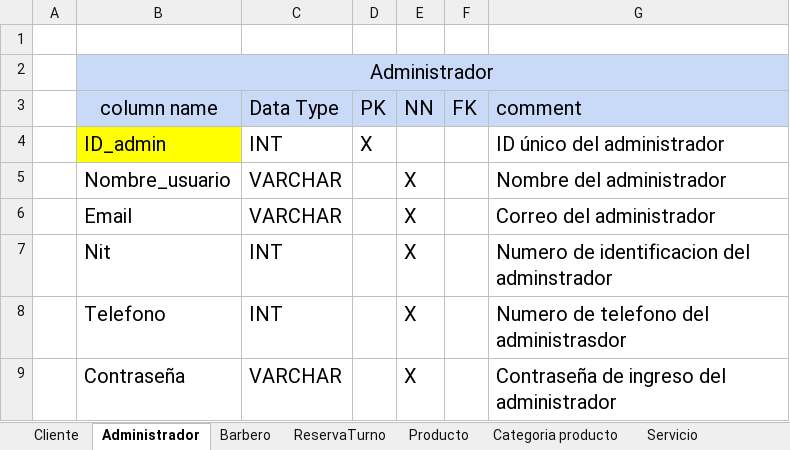
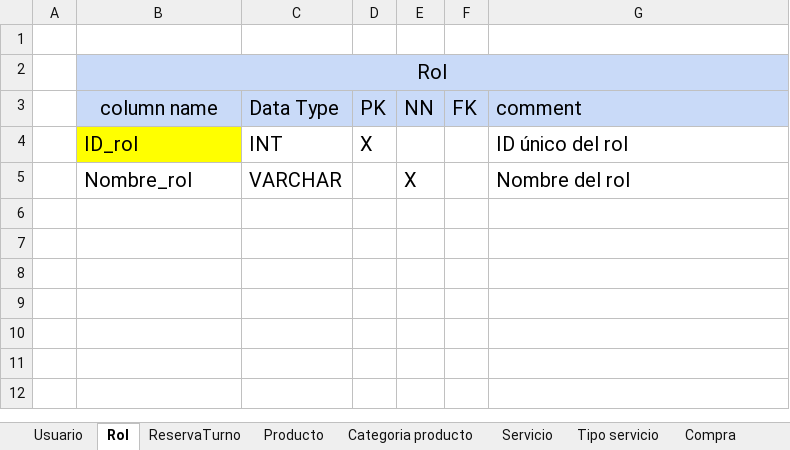
Before and after one commit to luiscarlosmedina/Master-Barber, an Excel workbook: Diccionario base de datos/Base de DATOS.xlsx, sheet Rol, drawn as a sheet; values as stored, in another font and other column widths than the file's, no borders; the diff names each change by its address in the sheet, - before the commit and + after, or states it on an @@ line.

```diff
--- a/Diccionario base de datos/Base de DATOS.xlsx (sheet Rol)
+++ b/Diccionario base de datos/Base de DATOS.xlsx (sheet Rol)
-sheet tab: Cliente
+sheet tab: Usuario
-sheet tab: Administrador
+sheet tab: Rol
-sheet tab: Barbero
-B2 (column name): Administrador
+B2 (column name): Rol
-B4 (column name): ID_admin
+B4 (column name): ID_rol
-G4 (comment): ID único del administrador
+G4 (comment): ID único del rol
-B5 (column name): Nombre_usuario
+B5 (column name): Nombre_rol
-G5 (comment): Nombre del administrador
+G5 (comment): Nombre del rol
-row 6:  | Email | VARCHAR |  | X |  | Correo del administrador
-row 7:  | Nit | INT |  | X |  | Numero de identificacion del adminstrador
-row 8:  | Telefono | INT |  | X |  | Numero de telefono del administrasdor
-row 9:  | Contraseña | VARCHAR |  | X |  | Contraseña de ingreso del administrador
```
Also changed, not shown: sheet Usuario, sheet ReservaTurno, sheet Servicio, sheet CarritoCompras, sheet Compra, sheet Horario, 3 more sheets, 2 other files.
